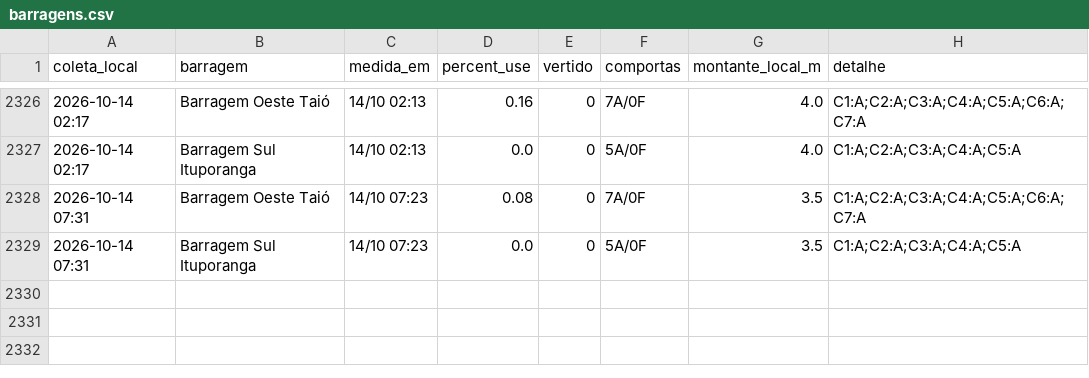
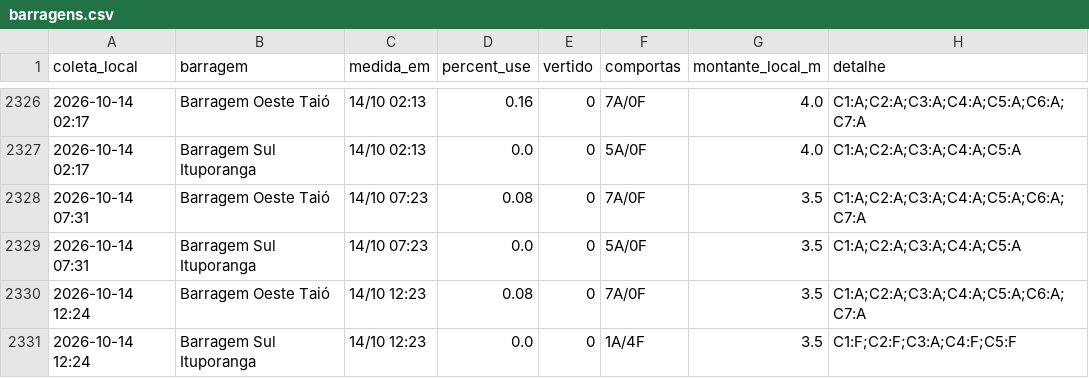
Before and after one commit to jonevaldorech-spec/alerta-cheia-riodosul, a CSV file: dados/barragens.csv, drawn as a sheet; only a part is shown, gaps mark what is left out; the diff names each change by its address in the sheet, - before the commit and + after, or states it on an @@ line.

```diff
--- a/dados/barragens.csv
+++ b/dados/barragens.csv
+row 2330: 2026-10-14 12:24 | Barragem Oeste Taió | 14/10 12:23 | 0.08 | 0 | 7A/0F | 3.5 | C1:A;C2:A;C3:A;C4:A;C5:A;C6:A;C7:A
+row 2331: 2026-10-14 12:24 | Barragem Sul Ituporanga | 14/10 12:23 | 0.0 | 0 | 1A/4F | 3.5 | C1:F;C2:F;C3:A;C4:F;C5:F
```
Also changed, not shown: dados/kanitz.csv, dados/niveis_bacia.csv, 4 other files.
